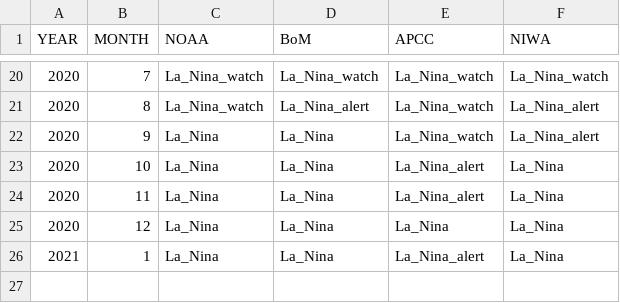
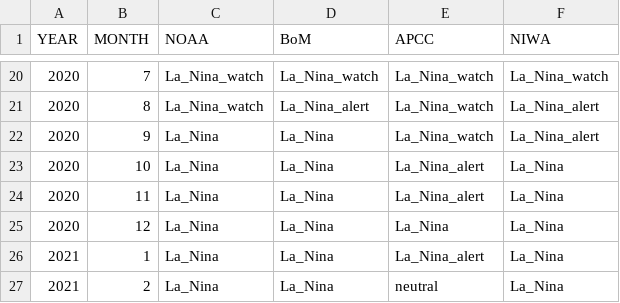
Before and after one commit to BenNollWeather/Pacific_RCC, a CSV file: template/Pacific_RCC_ENSO_tracker.csv, drawn as a sheet; only a part is shown, gaps mark what is left out.

Commit message:
enso tracker update

```diff
--- a/template/Pacific_RCC_ENSO_tracker.csv
+++ b/template/Pacific_RCC_ENSO_tracker.csv
@@ -26 +26,2 @@ YEAR,MONTH,NOAA,BoM,APCC,NIWA
 2021,1,La_Nina,La_Nina,La_Nina_alert,La_Nina
+2021,2,La_Nina,La_Nina,neutral,La_Nina
```
Also changed, not shown: 5 other files.
